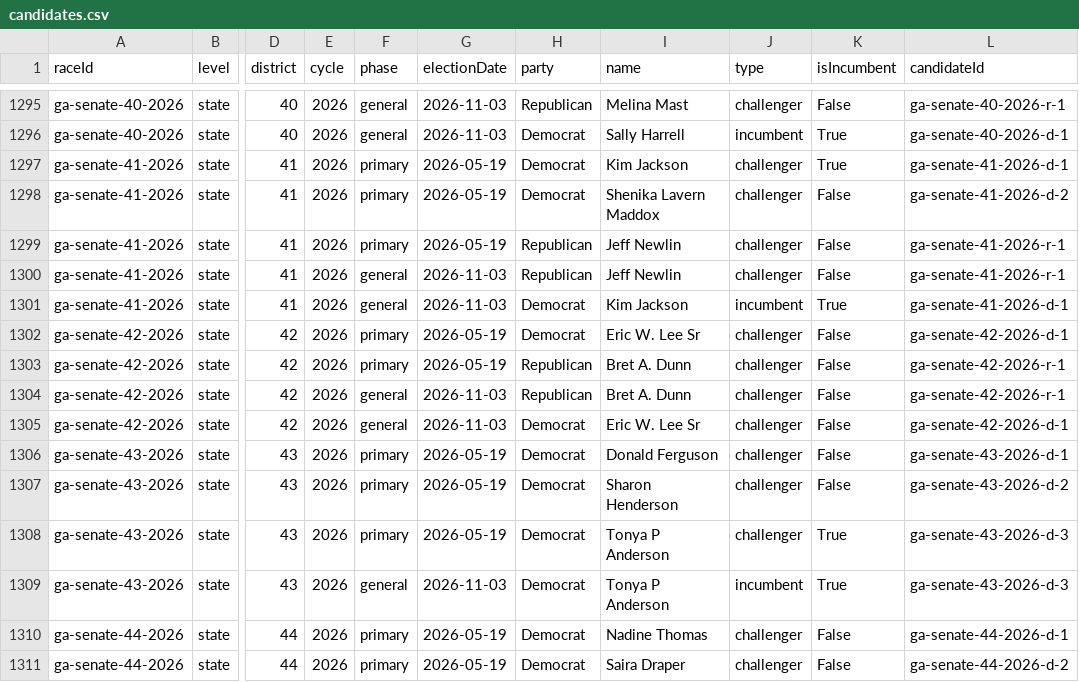
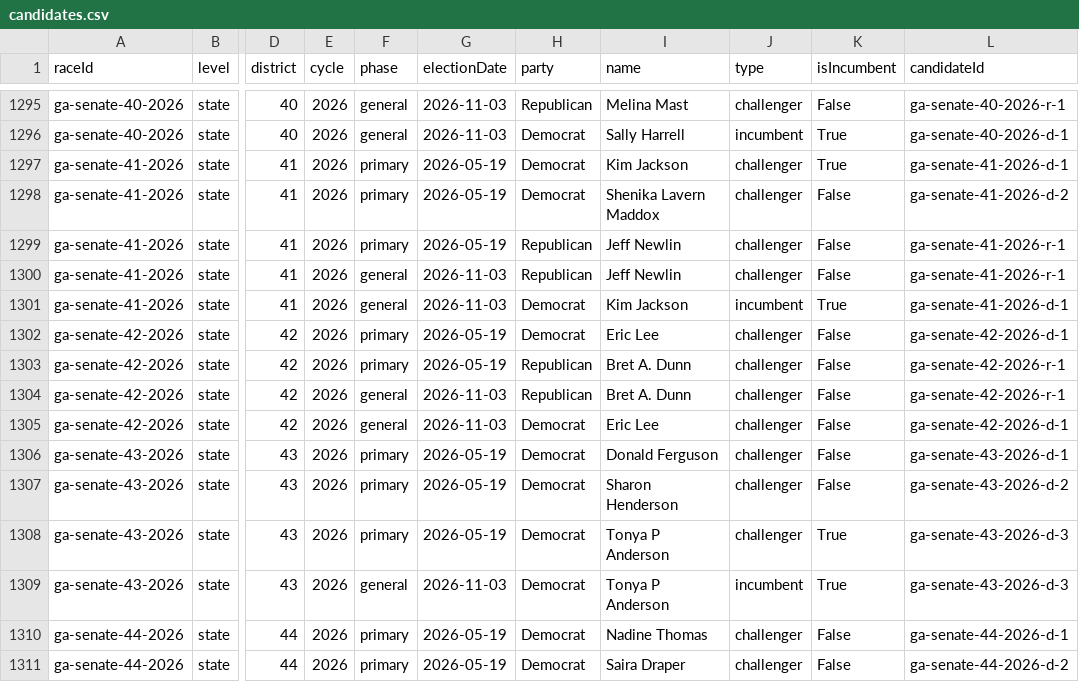
Before and after one commit to Votega/ga-races-elections, a CSV file: candidates.csv, drawn as a sheet; only a part is shown, gaps mark what is left out; the diff names each change by its address in the sheet, - before the commit and + after, or states it on an @@ line.

```diff
--- a/candidates.csv
+++ b/candidates.csv
-I1302 (name): Eric W. Lee Sr
+I1302 (name): Eric Lee
-I1305 (name): Eric W. Lee Sr
+I1305 (name): Eric Lee
```
Also changed, not shown: 2 other files.
